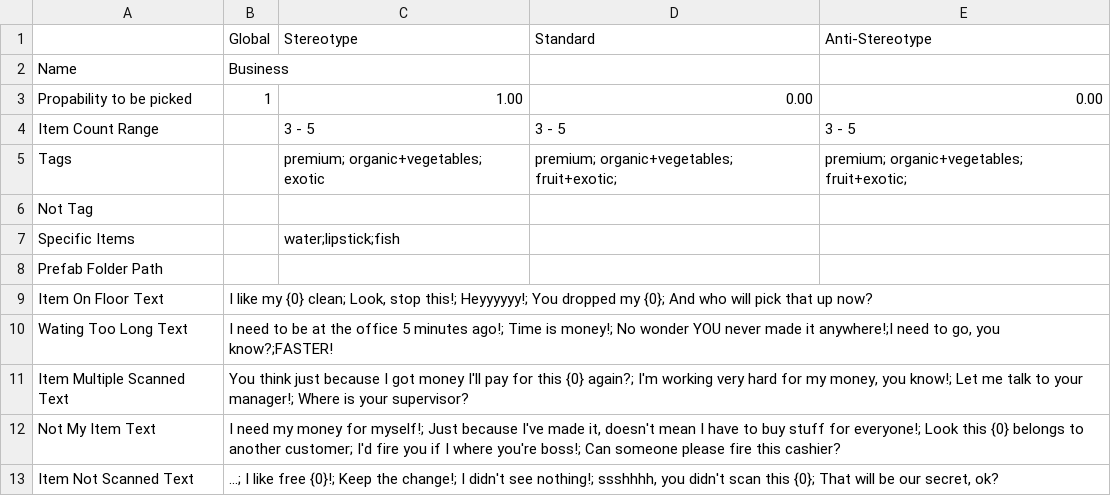
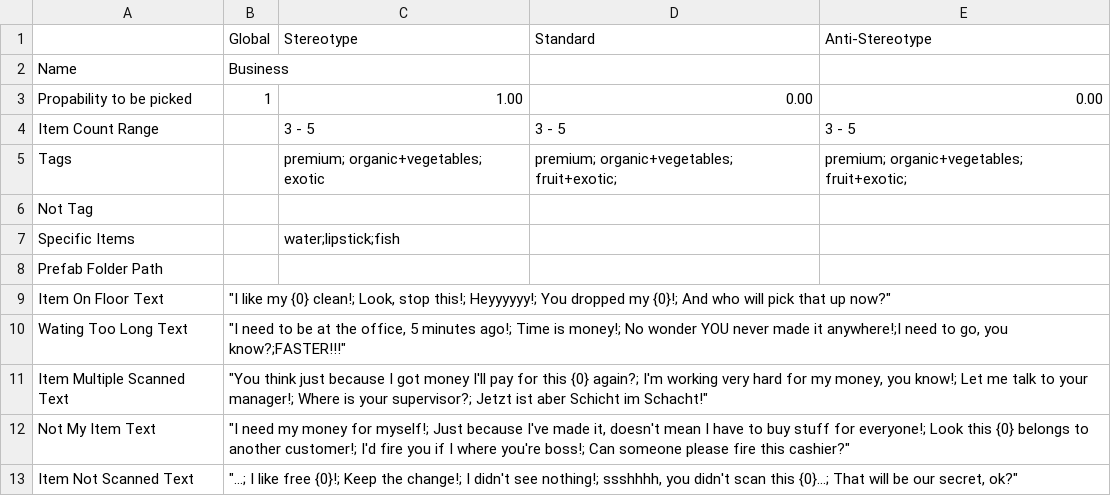
Before and after one commit to josefwho/Till, a CSV file: Assets/Resources/Spreadsheets/CustomerProfiles/Customer Profiles - Business.csv, drawn as a sheet.

```diff
--- a/Assets/Resources/Spreadsheets/CustomerProfiles/Customer Profiles - Business.csv
+++ b/Assets/Resources/Spreadsheets/CustomerProfiles/Customer Profiles - Business.csv
@@ -8,6 +8,6 @@ Specific Items,,water;lipstick;fish,,
 Prefab Folder Path,,,,
-Item On Floor Text,"I like my {0} clean; Look, stop this!; Heyyyyyy!; You dropped my {0}; And who will pick that up now?",,,
-Wating Too Long Text,"I need to be at the office 5 minutes ago!; Time is money!; No wonder YOU never made it anywhere!;I need to go, you know?;FASTER!",,,
-Item Multiple Scanned Text,"You think just because I got money I'll pay for this {0} again?; I'm working very hard for my money, you know!; Let me talk to your manager!; Where is your supervisor?",,,
-Not My Item Text,"I need my money for myself!; Just because I've made it, doesn't mean I have to buy stuff for everyone!; Look this {0} belongs to another customer; I'd fire you if I where you're boss!; Can someone please fire this cashier?",,,
-Item Not Scanned Text,"...; I like free {0}!; Keep the change!; I didn't see nothing!; ssshhhh, you didn't scan this {0}; That will be our secret, ok?",,,
+Item On Floor Text,"""I like my {0} clean!; Look, stop this!; Heyyyyyy!; You dropped my {0}!; And who will pick that up now?""",,,
+Wating Too Long Text,"""I need to be at the office, 5 minutes ago!; Time is money!; No wonder YOU never made it anywhere!;I need to go, you know?;FASTER!!!""",,,
+Item Multiple Scanned Text,"""You think just because I got money I'll pay for this {0} again?; I'm working very hard for my money, you know!; Let me talk to your manager!; Where is your supervisor?; Jetzt ist aber Schicht im Schacht!""",,,
+Not My Item Text,"""I need my money for myself!; Just because I've made it, doesn't mean I have to buy stuff for everyone!; Look this {0} belongs to another customer!; I'd fire you if I where you're boss!; Can someone please fire this cashier?""",,,
+Item Not Scanned Text,"""...; I like free {0}!; Keep the change!; I didn't see nothing!; ssshhhh, you didn't scan this {0}...; That will be our secret, ok?""",,,
```
Also changed, not shown: Assets/Resources/Spreadsheets/CustomerProfiles/Customer Profiles - Family.csv, Assets/Resources/Spreadsheets/CustomerProfiles/Customer Profiles - Hippie.csv, 4 other files.
